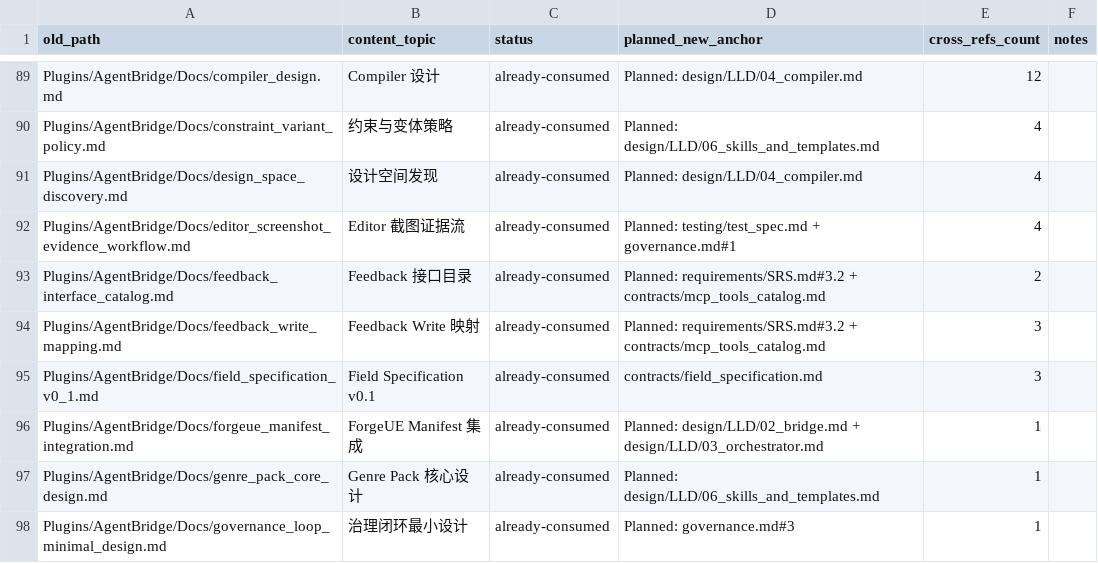
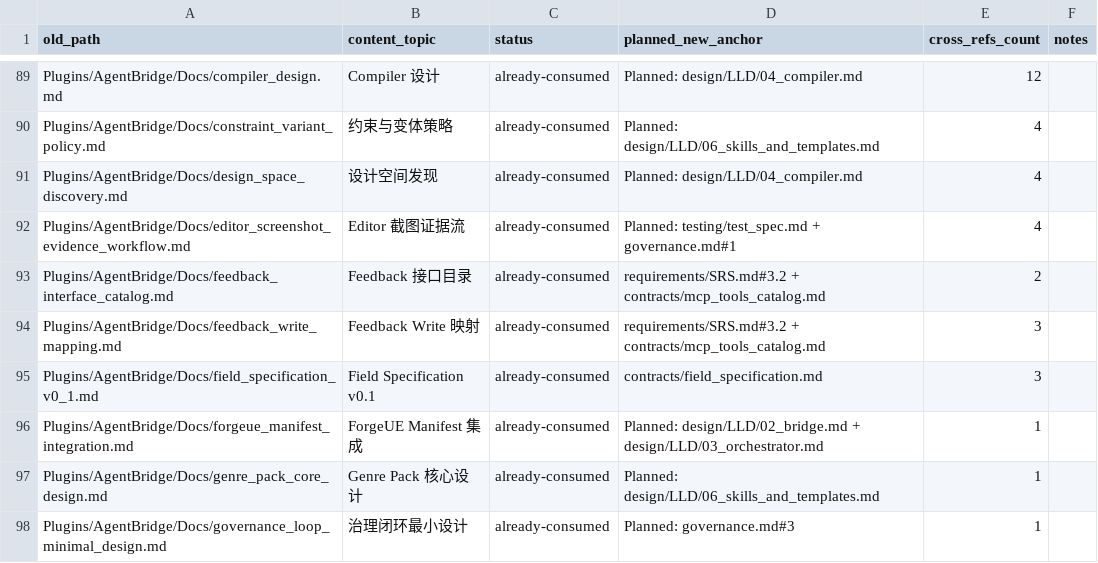
Before and after one commit to Accelerator-mzq/AGENT_UE5, a CSV file: Docs/superpowers/specs/2026-05-26-old-docs-inventory.csv, drawn as a sheet; only a part is shown, gaps mark what is left out.

```diff
--- a/Docs/superpowers/specs/2026-05-26-old-docs-inventory.csv
+++ b/Docs/superpowers/specs/2026-05-26-old-docs-inventory.csv
@@ -92,4 +92,4 @@ Plugins/AgentBridge/Docs/design_space_discovery.md,设计空间发现,already-co
 Plugins/AgentBridge/Docs/editor_screenshot_evidence_workflow.md,Editor 截图证据流,already-consumed,Planned: testing/test_spec.md + governance.md#1,4,
-Plugins/AgentBridge/Docs/feedback_interface_catalog.md,Feedback 接口目录,already-consumed,Planned: requirements/SRS.md#3.2 + contracts/mcp_tools_catalog.md,2,
-Plugins/AgentBridge/Docs/feedback_write_mapping.md,Feedback Write 映射,already-consumed,Planned: requirements/SRS.md#3.2 + contracts/mcp_tools_catalog.md,3,
+Plugins/AgentBridge/Docs/feedback_interface_catalog.md,Feedback 接口目录,already-consumed,requirements/SRS.md#3.2 + contracts/mcp_tools_catalog.md,2,
+Plugins/AgentBridge/Docs/feedback_write_mapping.md,Feedback Write 映射,already-consumed,requirements/SRS.md#3.2 + contracts/mcp_tools_catalog.md,3,
 Plugins/AgentBridge/Docs/field_specification_v0_1.md,Field Specification v0.1,already-consumed,contracts/field_specification.md,3,
```
Also changed, not shown: 2 other files.
